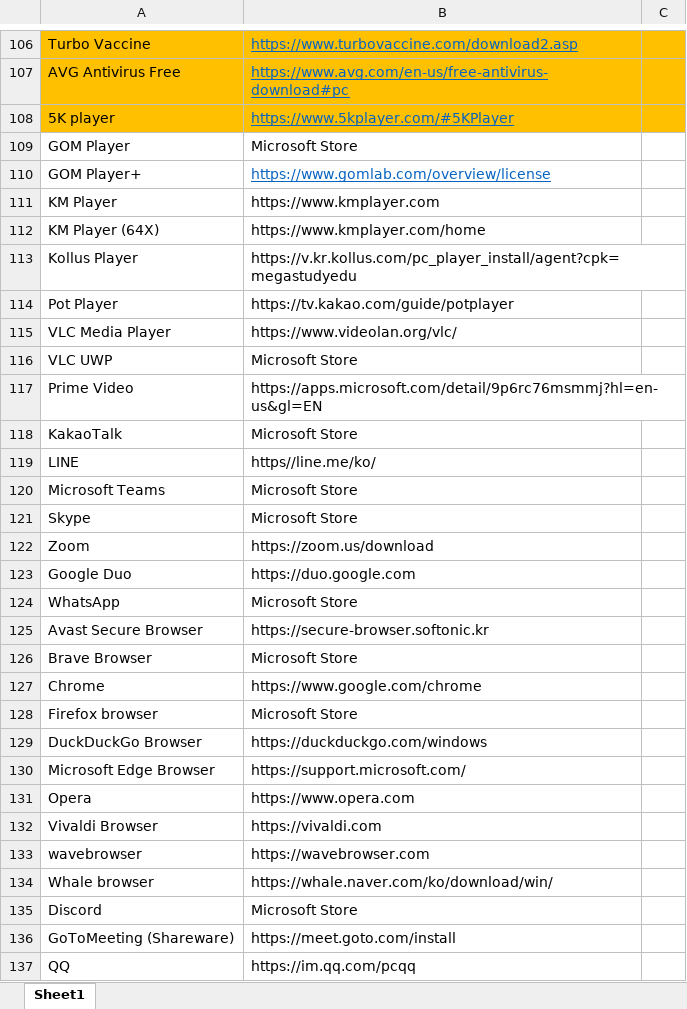
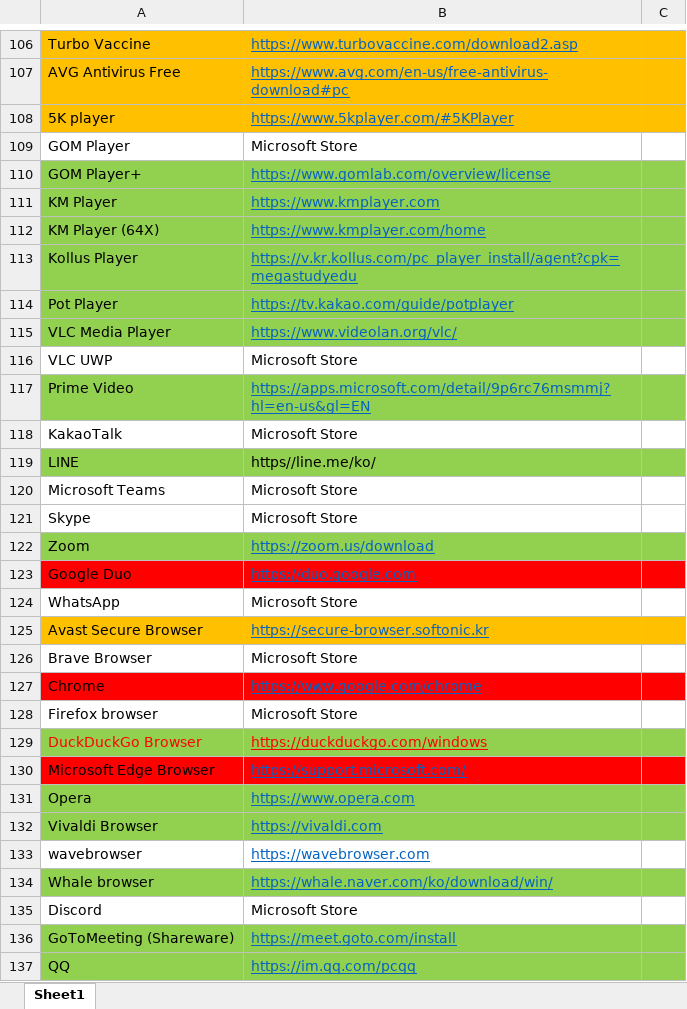
Before and after one commit to Tan120401/App_Web_Checklist, an Excel workbook: data_app_web.xlsx, sheet Sheet1, drawn as a sheet; only a part is shown, gaps mark what is left out; values as stored, in another font and other column widths than the file's, no borders; the diff covers the shown part only; the diff names each change by its address in the sheet, - before the commit and + after, or states it on an @@ line.

```diff
--- a/data_app_web.xlsx (sheet Sheet1)
+++ b/data_app_web.xlsx (sheet Sheet1)
-A110:C115 fill: none
+A110:C115 fill: #92D050
@@ B111:B115 underline: off → on, text colour: black → #0563C1 @@
-A117:C117 fill: none
+A117:C117 fill: #92D050
@@ B117 underline: off → on, text colour: black → #0563C1 @@
-A119:C119 fill: none
+A119:C119 fill: #92D050
-A122:C122 fill: none
+A122:C122 fill: #92D050
@@ B122:B123 underline: off → on, text colour: black → #0563C1 @@
-A123:C123 fill: none
+A123:C123 fill: #FF0000
-A125:C125 fill: none
+A125:C125 fill: #FFC000
@@ B125 underline: off → on, text colour: black → #0563C1 @@
-A127:C127 fill: none
+A127:C127 fill: #FF0000
@@ B127 underline: off → on, text colour: black → #0563C1 @@
-A129:C129 fill: none
+A129:C129 fill: #92D050
-A129:B129 text colour: black
+A129:B129 text colour: #FF0000
-B129:B134 underline: off
+B129:B134 underline: on
-A130:C130 fill: none
+A130:C130 fill: #FF0000
-B130:B134 text colour: black
+B130:B134 text colour: #0563C1
-A131:C132 fill: none
+A131:C132 fill: #92D050
-A134:C134 fill: none
+A134:C134 fill: #92D050
-A136:C137 fill: none
+A136:C137 fill: #92D050
@@ B136:B137 underline: off → on, text colour: black → #0563C1 @@
```
Also changed, not shown: cell formats elsewhere in this sheet, 30 other files.
